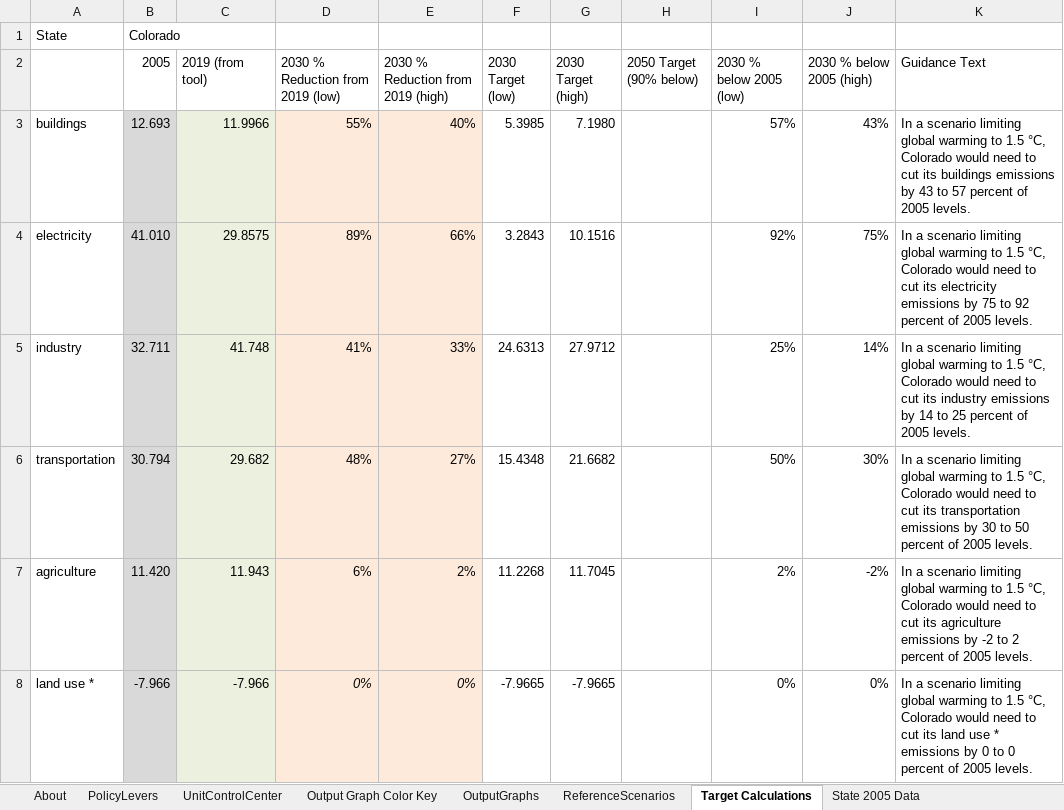
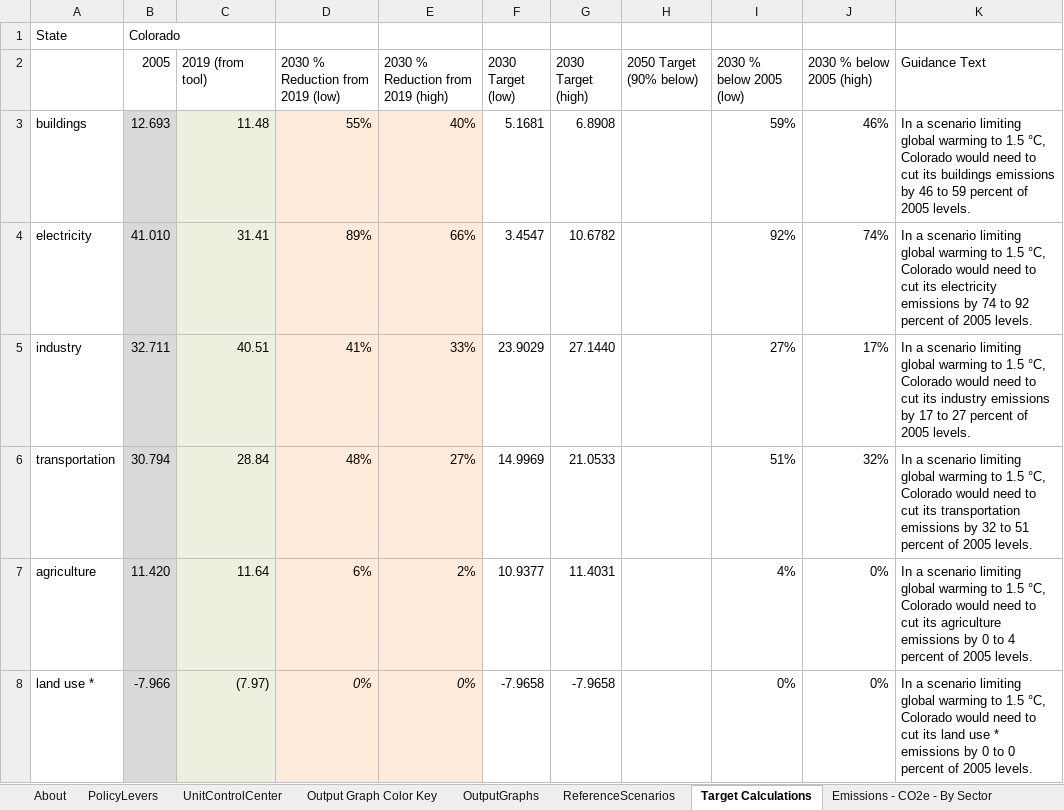
Before and after one commit to EnergyInnovation/eps-colorado, an Excel workbook: WebAppData.xlsx, sheet Target Calculations, drawn as a sheet; only a part is shown; values as stored, in another font and other column widths than the file's, no borders; charts and pictures not drawn; the diff covers the shown part only; the diff names each change by its address in the sheet, - before the commit and + after, or states it on an @@ line.

Commit message:
updated target numbers

```diff
--- a/WebAppData.xlsx (sheet Target Calculations)
+++ b/WebAppData.xlsx (sheet Target Calculations)
+sheet tab: Emissions - CO2e - By Sector
-C3 (2019 (from tool)): 11.9966
+C3 (2019 (from tool)): 11.48
-F3 (2030 Target (low)): 5.3985
+F3 (2030 Target (low)): 5.1681
-G3 (2030 Target (high)): 7.1980
+G3 (2030 Target (high)): 6.8908
-I3 (2030 % below 2005 (low)): 57%
+I3 (2030 % below 2005 (low)): 59%
-J3 (2030 % below 2005 (high)): 43%
+J3 (2030 % below 2005 (high)): 46%
-K3 (Guidance Text): …emissions by 43 to 57 percent of…
+K3 (Guidance Text): …emissions by 46 to 59 percent of…
-C4 (2019 (from tool)): 29.8575
+C4 (2019 (from tool)): 31.41
-F4 (2030 Target (low)): 3.2843
+F4 (2030 Target (low)): 3.4547
-G4 (2030 Target (high)): 10.1516
+G4 (2030 Target (high)): 10.6782
-J4 (2030 % below 2005 (high)): 75%
+J4 (2030 % below 2005 (high)): 74%
-K4 (Guidance Text): …emissions by 75 to 92…
+K4 (Guidance Text): …emissions by 74 to 92…
-C5 (2019 (from tool)): 41.748
+C5 (2019 (from tool)): 40.51
-F5 (2030 Target (low)): 24.6313
+F5 (2030 Target (low)): 23.9029
-G5 (2030 Target (high)): 27.9712
+G5 (2030 Target (high)): 27.1440
-I5 (2030 % below 2005 (low)): 25%
+I5 (2030 % below 2005 (low)): 27%
-J5 (2030 % below 2005 (high)): 14%
+J5 (2030 % below 2005 (high)): 17%
-K5 (Guidance Text): …emissions by 14 to 25 percent of…
+K5 (Guidance Text): …emissions by 17 to 27 percent of…
-C6 (2019 (from tool)): 29.682
+C6 (2019 (from tool)): 28.84
-F6 (2030 Target (low)): 15.4348
+F6 (2030 Target (low)): 14.9969
-G6 (2030 Target (high)): 21.6682
+G6 (2030 Target (high)): 21.0533
-I6 (2030 % below 2005 (low)): 50%
+I6 (2030 % below 2005 (low)): 51%
-J6 (2030 % below 2005 (high)): 30%
+J6 (2030 % below 2005 (high)): 32%
-K6 (Guidance Text): …emissions by 30 to 50 percent of…
+K6 (Guidance Text): …emissions by 32 to 51 percent of…
-C7 (2019 (from tool)): 11.943
+C7 (2019 (from tool)): 11.64
-F7 (2030 Target (low)): 11.2268
+F7 (2030 Target (low)): 10.9377
-G7 (2030 Target (high)): 11.7045
+G7 (2030 Target (high)): 11.4031
-I7 (2030 % below 2005 (low)): 2%
+I7 (2030 % below 2005 (low)): 4%
-J7 (2030 % below 2005 (high)): -2%
+J7 (2030 % below 2005 (high)): 0%
-K7 (Guidance Text): …emissions by -2 to 2 percent of…
+K7 (Guidance Text): …emissions by 0 to 4 percent of…
-C8 (2019 (from tool)): -7.966
+C8 (2019 (from tool)): (7.97)
-F8 (2030 Target (low)): -7.9665
+F8 (2030 Target (low)): -7.9658
-G8 (2030 Target (high)): -7.9665
+G8 (2030 Target (high)): -7.9658
```
Also changed, not shown: 16 edited cells elsewhere in this sheet, sheet OutputGraphs, charts or pictures.
